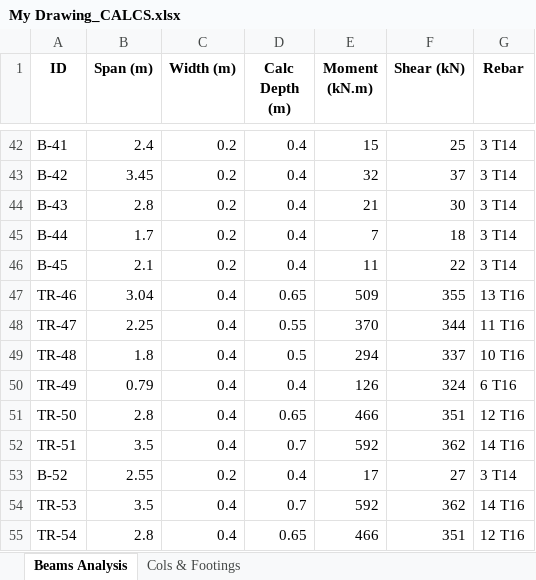
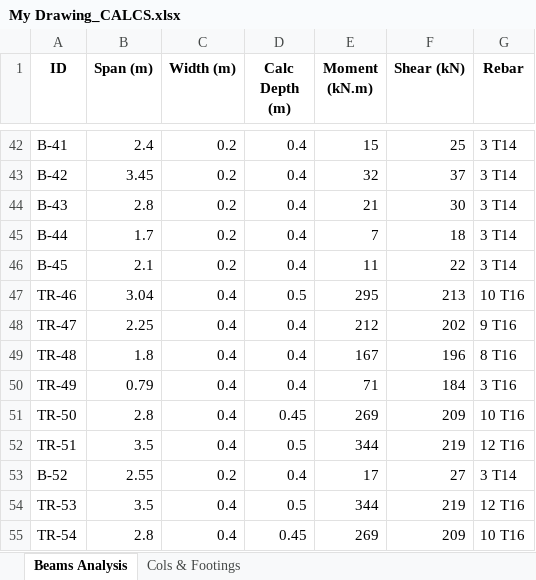
Before and after one commit to jomaan77-hub/-analyses-of-robot-, an Excel workbook: My Drawing_CALCS.xlsx, sheet Beams Analysis, drawn as a sheet; only a part is shown, gaps mark what is left out; values as stored, in another font and other column widths than the file's, no borders; the diff covers the shown part only; the diff names each change by its address in the sheet, - before the commit and + after, or states it on an @@ line.

```diff
--- a/My Drawing_CALCS.xlsx (sheet Beams Analysis)
+++ b/My Drawing_CALCS.xlsx (sheet Beams Analysis)
-D47 (Calc Depth (m)): 0.65
+D47 (Calc Depth (m)): 0.5
-E47 (Moment (kN.m)): 509
+E47 (Moment (kN.m)): 295
-F47 (Shear (kN)): 355
+F47 (Shear (kN)): 213
-G47 (Rebar): 13 T16
+G47 (Rebar): 10 T16
-D48 (Calc Depth (m)): 0.55
+D48 (Calc Depth (m)): 0.4
-E48 (Moment (kN.m)): 370
+E48 (Moment (kN.m)): 212
-F48 (Shear (kN)): 344
+F48 (Shear (kN)): 202
-G48 (Rebar): 11 T16
+G48 (Rebar): 9 T16
-D49 (Calc Depth (m)): 0.5
+D49 (Calc Depth (m)): 0.4
-E49 (Moment (kN.m)): 294
+E49 (Moment (kN.m)): 167
-F49 (Shear (kN)): 337
+F49 (Shear (kN)): 196
-G49 (Rebar): 10 T16
+G49 (Rebar): 8 T16
-E50 (Moment (kN.m)): 126
+E50 (Moment (kN.m)): 71
-F50 (Shear (kN)): 324
+F50 (Shear (kN)): 184
-G50 (Rebar): 6 T16
+G50 (Rebar): 3 T16
-D51 (Calc Depth (m)): 0.65
+D51 (Calc Depth (m)): 0.45
-E51 (Moment (kN.m)): 466
+E51 (Moment (kN.m)): 269
-F51 (Shear (kN)): 351
+F51 (Shear (kN)): 209
-G51 (Rebar): 12 T16
+G51 (Rebar): 10 T16
-D52 (Calc Depth (m)): 0.7
+D52 (Calc Depth (m)): 0.5
-E52 (Moment (kN.m)): 592
+E52 (Moment (kN.m)): 344
-F52 (Shear (kN)): 362
+F52 (Shear (kN)): 219
-G52 (Rebar): 14 T16
+G52 (Rebar): 12 T16
-D54 (Calc Depth (m)): 0.7
+D54 (Calc Depth (m)): 0.5
-E54 (Moment (kN.m)): 592
+E54 (Moment (kN.m)): 344
-F54 (Shear (kN)): 362
+F54 (Shear (kN)): 219
-G54 (Rebar): 14 T16
+G54 (Rebar): 12 T16
-D55 (Calc Depth (m)): 0.65
+D55 (Calc Depth (m)): 0.45
-E55 (Moment (kN.m)): 466
+E55 (Moment (kN.m)): 269
-F55 (Shear (kN)): 351
+F55 (Shear (kN)): 209
-G55 (Rebar): 12 T16
+G55 (Rebar): 10 T16
```
Also changed, not shown: 52 edited cells elsewhere in this sheet, 2 other files.
